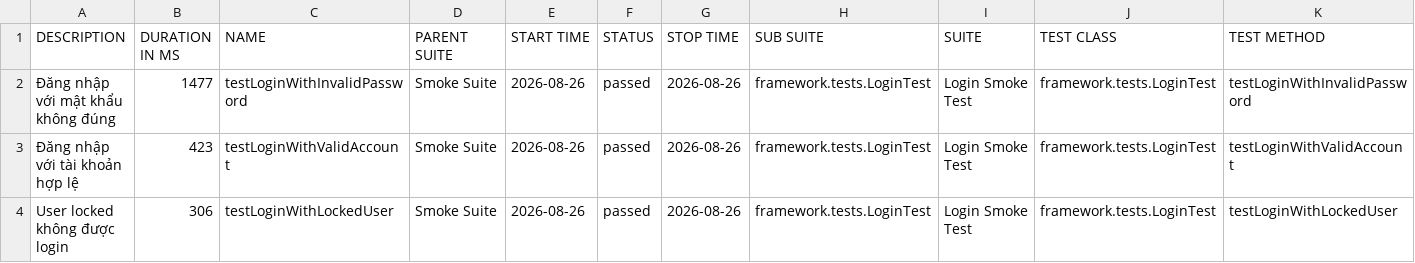
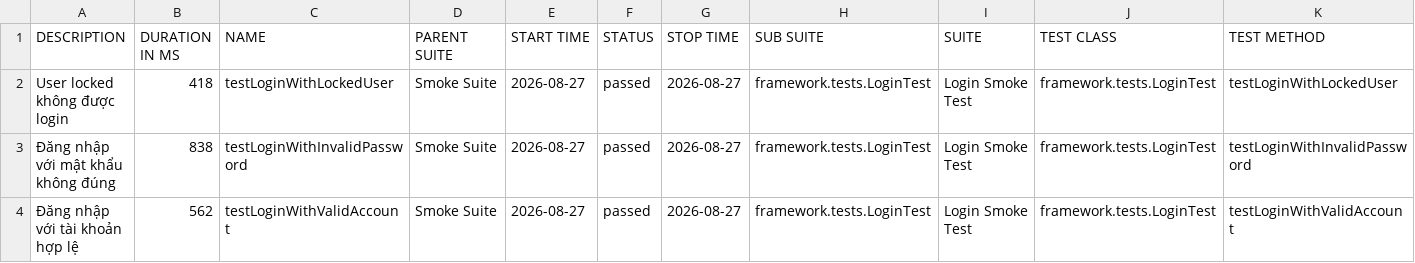
Before and after one commit to maiphun1412/selenium-framework, a CSV file: data/suites.csv, drawn as a sheet.

```diff
--- a/data/suites.csv
+++ b/data/suites.csv
@@ -1,4 +1,4 @@
 "DESCRIPTION","DURATION IN MS","NAME","PARENT SUITE","START TIME","STATUS","STOP TIME","SUB SUITE","SUITE","TEST CLASS","TEST METHOD"
-"Đăng nhập với mật khẩu không đúng","1477","testLoginWithInvalidPassword","Smoke Suite","2026-08-26","passed","2026-08-26","framework.tests.LoginTest","Login Smoke Test","framework.tests.LoginTest","testLoginWithInvalidPassword"
-"Đăng nhập với tài khoản hợp lệ","423","testLoginWithValidAccount","Smoke Suite","2026-08-26","passed","2026-08-26","framework.tests.LoginTest","Login Smoke Test","framework.tests.LoginTest","testLoginWithValidAccount"
-"User locked không được login","306","testLoginWithLockedUser","Smoke Suite","2026-08-26","passed","2026-08-26","framework.tests.LoginTest","Login Smoke Test","framework.tests.LoginTest","testLoginWithLockedUser"
+"User locked không được login","418","testLoginWithLockedUser","Smoke Suite","2026-08-27","passed","2026-08-27","framework.tests.LoginTest","Login Smoke Test","framework.tests.LoginTest","testLoginWithLockedUser"
+"Đăng nhập với mật khẩu không đúng","838","testLoginWithInvalidPassword","Smoke Suite","2026-08-27","passed","2026-08-27","framework.tests.LoginTest","Login Smoke Test","framework.tests.LoginTest","testLoginWithInvalidPassword"
+"Đăng nhập với tài khoản hợp lệ","562","testLoginWithValidAccount","Smoke Suite","2026-08-27","passed","2026-08-27","framework.tests.LoginTest","Login Smoke Test","framework.tests.LoginTest","testLoginWithValidAccount"
```
Also changed, not shown: 34 other files.
